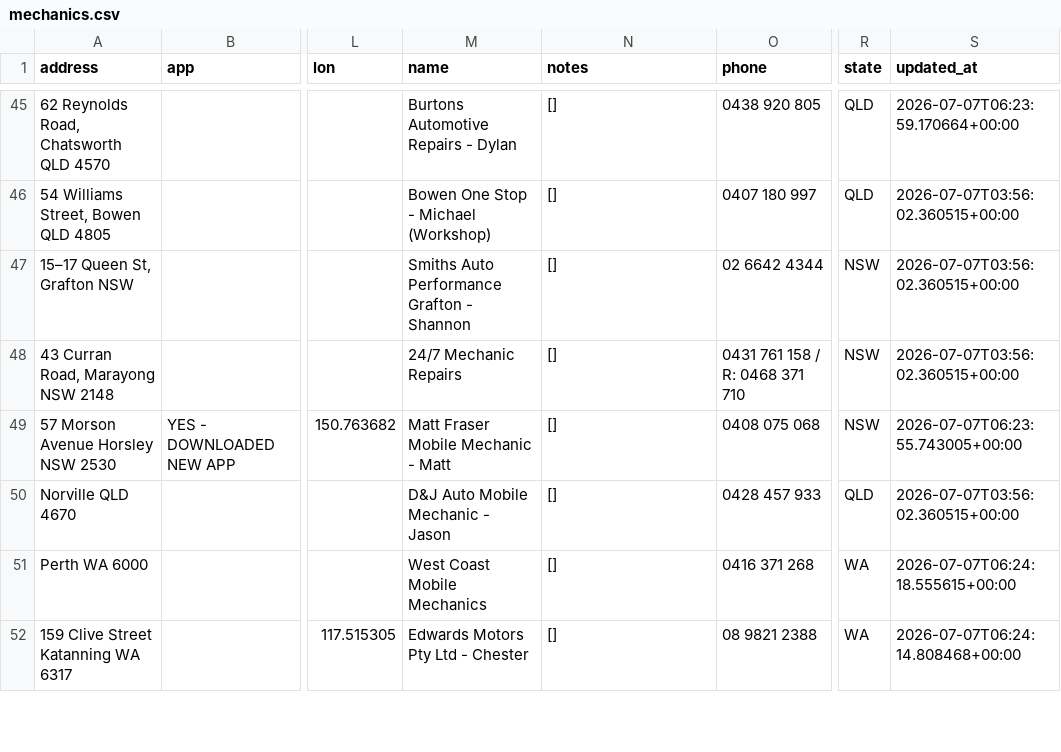
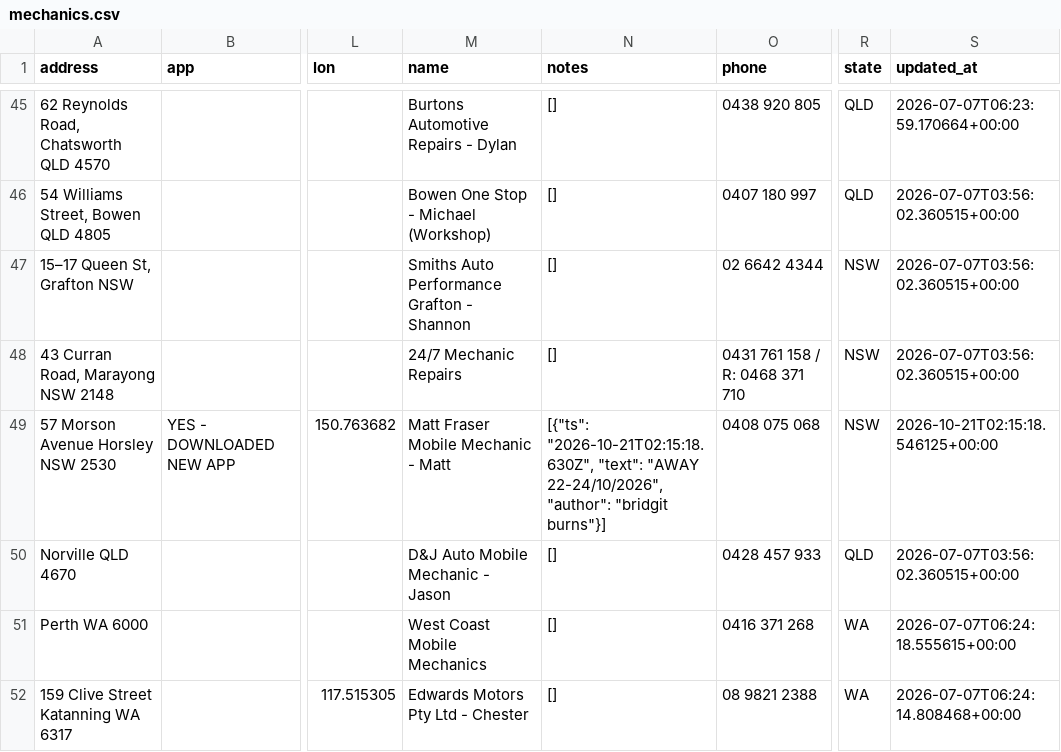
Before and after one commit to Mazza24/verifi-mechanic-map, a CSV file: backup/mechanics.csv, drawn as a sheet; only a part is shown, gaps mark what is left out; the diff names each change by its address in the sheet, - before the commit and + after, or states it on an @@ line.

```diff
--- a/backup/mechanics.csv
+++ b/backup/mechanics.csv
-N49 (notes): []
+N49 (notes): [{"ts": "2026-10-21T02:15:18.630Z", "text": "AWAY 22-24/10/2026", "author": "bridgit burns"}]
-S49 (updated_at): 2026-07-07T06:23:55.743005+00:00
+S49 (updated_at): 2026-10-21T02:15:18.546125+00:00
```
Also changed, not shown: backup/change_log.csv.
